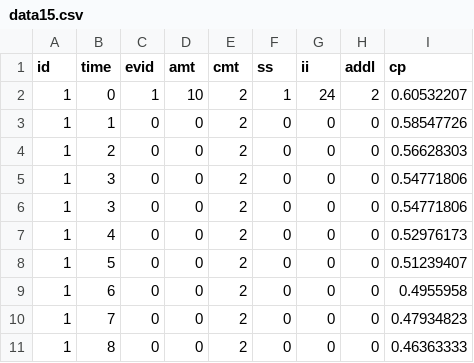
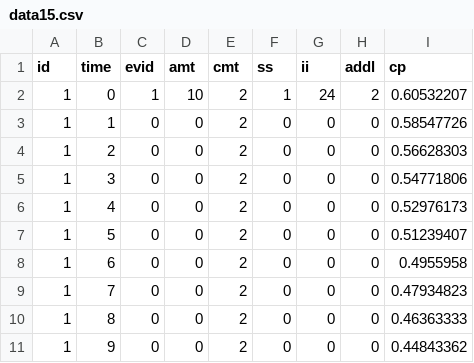
Before and after one commit to stjordanis/Pumas.jl, a CSV file: examples/event_data/data15.csv, drawn as a sheet; only a part is shown; the shorter side is filled out with more unchanged rows.

```diff
--- a/examples/event_data/data15.csv
+++ b/examples/event_data/data15.csv
@@ -5,3 +5,2 @@ id,time,evid,amt,cmt,ss,ii,addl,cp
 1,3,0,0,2,0,0,0,0.54771806
-1,3,0,0,2,0,0,0,0.54771806
 1,4,0,0,2,0,0,0,0.52976173
```
Also changed, not shown: examples/event_data/data17.csv, examples/event_data/data18.csv, 2 other files.
